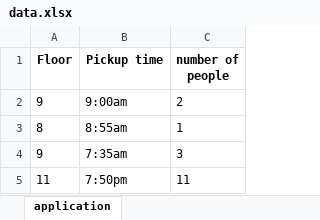
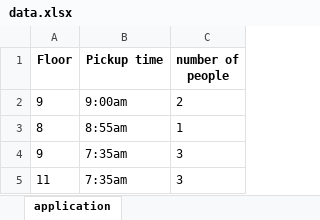
Before and after one commit to manzitlo/Elevator_using, an Excel workbook: data.xlsx, sheet application, drawn as a sheet; values as stored, in another font and other column widths than the file's, no borders; the diff names each change by its address in the sheet, - before the commit and + after, or states it on an @@ line.

```diff
--- a/data.xlsx (sheet application)
+++ b/data.xlsx (sheet application)
-B5 (Pickup time): 7:50pm
+B5 (Pickup time): 7:35am
-C5 (number of people): 11
+C5 (number of people): 3
```
Also changed, not shown: 6 other files.
